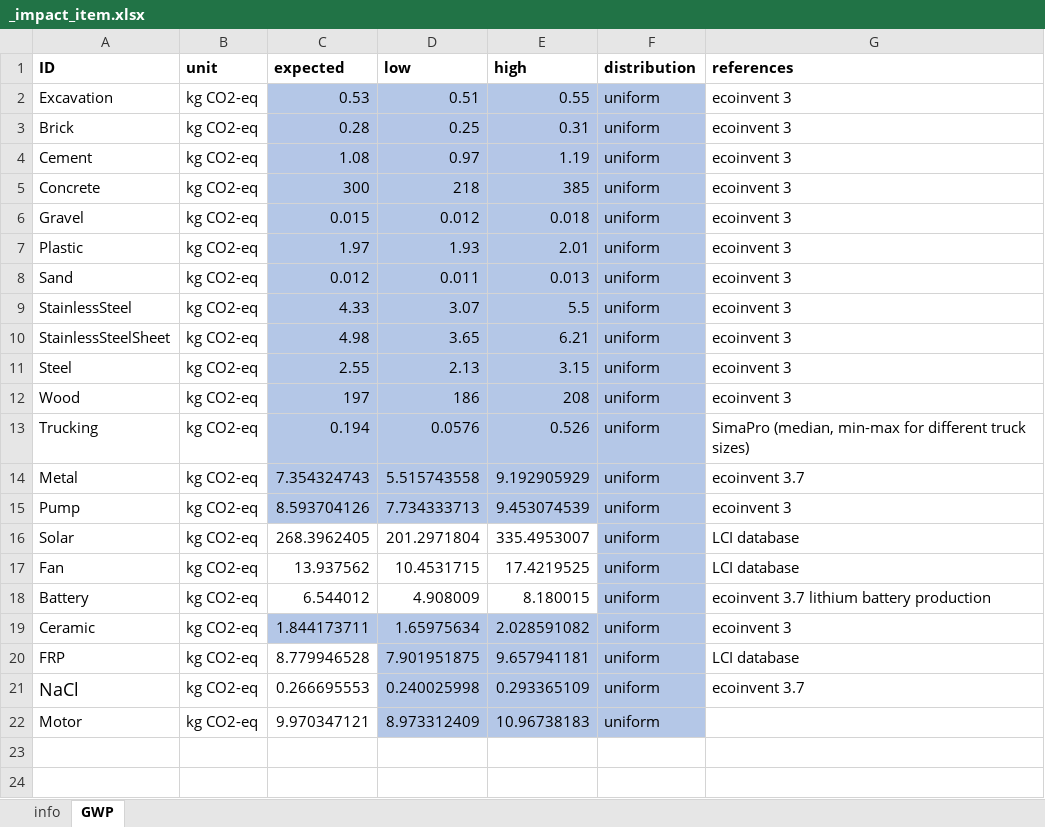
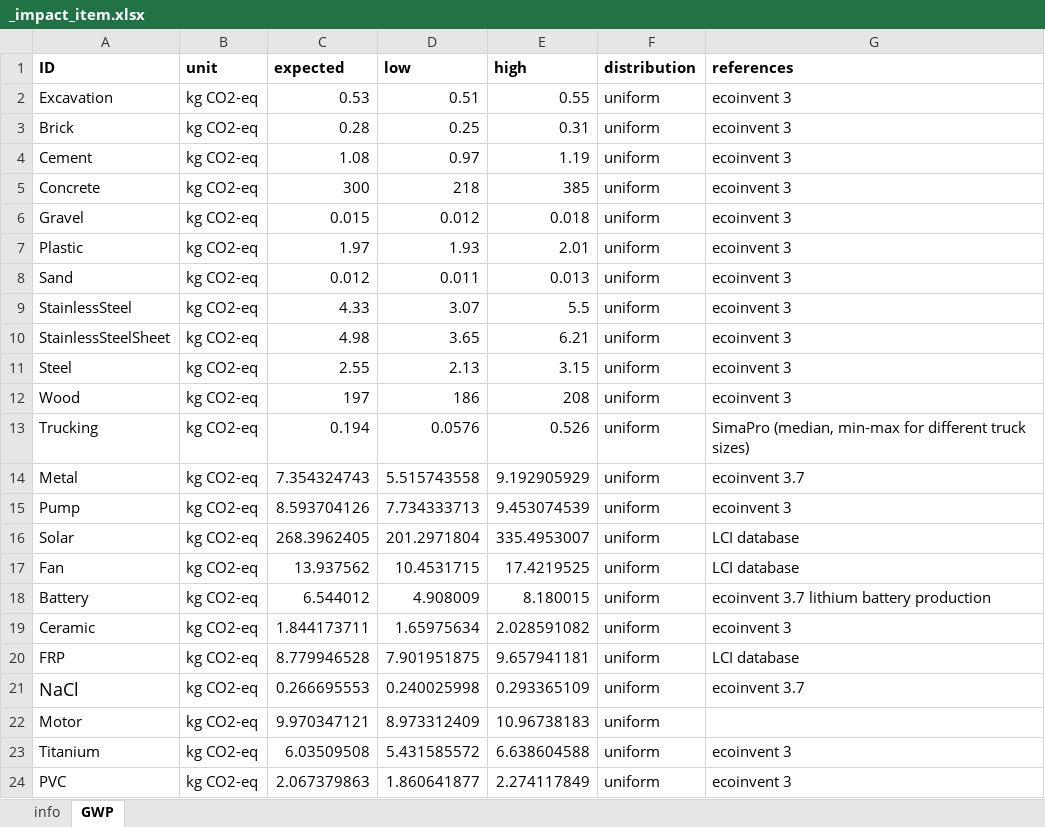
Before and after one commit to QSD-Group/EXPOsan, an Excel workbook: exposan/reclaimer/data/_impact_item.xlsx, sheet GWP, drawn as a sheet; values as stored, in another font and other column widths than the file's, no borders; the diff names each change by its address in the sheet, - before the commit and + after, or states it on an @@ line.

```diff
--- a/exposan/reclaimer/data/_impact_item.xlsx (sheet GWP)
+++ b/exposan/reclaimer/data/_impact_item.xlsx (sheet GWP)
-C2:F2 fill: #B4C7E7
+C2:F2 fill: none
-C3:F4 fill: #B4C6E7
+C3:F4 fill: none
-C5:F11 fill: #B4C7E7
+C5:F11 fill: none
-C12:E12 fill: #B4C7E7
+C12:E12 fill: none
-F12 fill: #B4C6E7
+F12 fill: none
-C13:F15 fill: #B4C7E7
+C13:F15 fill: none
-F16:F18 fill: #B4C7E7
+F16:F18 fill: none
-C19:F19 fill: #B4C7E7
+C19:F19 fill: none
-D20:F22 fill: #B4C7E7
+D20:F22 fill: none
+row 23: Titanium | kg CO2-eq | 6.03509508 | 5.431585572 | 6.638604588 | uniform | ecoinvent 3
+row 24: PVC | kg CO2-eq | 2.067379863 | 1.860641877 | 2.274117849 | uniform | ecoinvent 3
```
Also changed, not shown: 4 other files.
